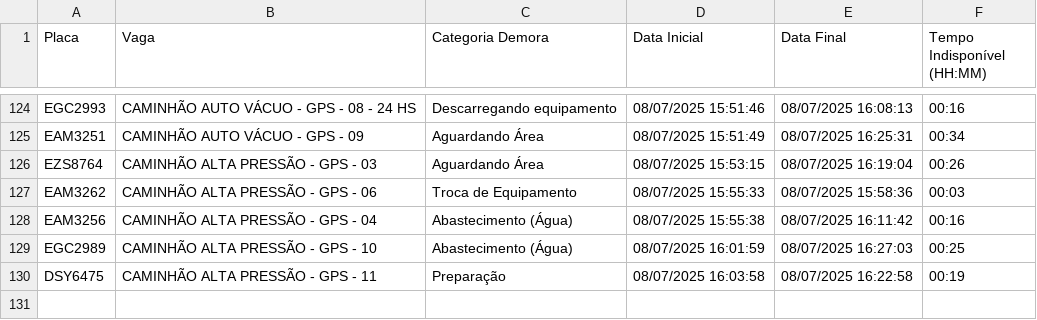
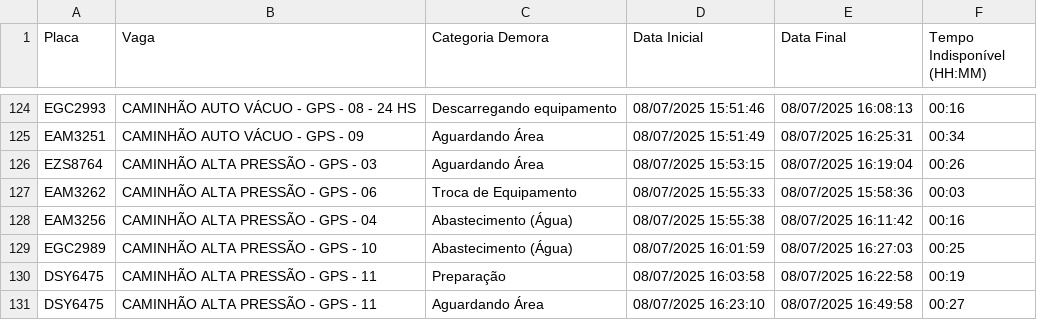
Before and after one commit to GrupoGps-Mecanizada/Apontamento-Dos-Tablets, a CSV file: data/apontamentos-atuais.csv, drawn as a sheet; only a part is shown, gaps mark what is left out.

Commit message:
🔄 Auto v3.3 - Refresh: 38 | Data: 1 - 08/07/2025, 16:52:46

```diff
--- a/data/apontamentos-atuais.csv
+++ b/data/apontamentos-atuais.csv
@@ -130 +130,2 @@
 "DSY6475";"CAMINHÃO ALTA PRESSÃO - GPS - 11";"Preparação";"08/07/2025 16:03:58";"08/07/2025 16:22:58";"00:19"
+"DSY6475";"CAMINHÃO ALTA PRESSÃO - GPS - 11";"Aguardando Área";"08/07/2025 16:23:10";"08/07/2025 16:49:58";"00:27"
```
